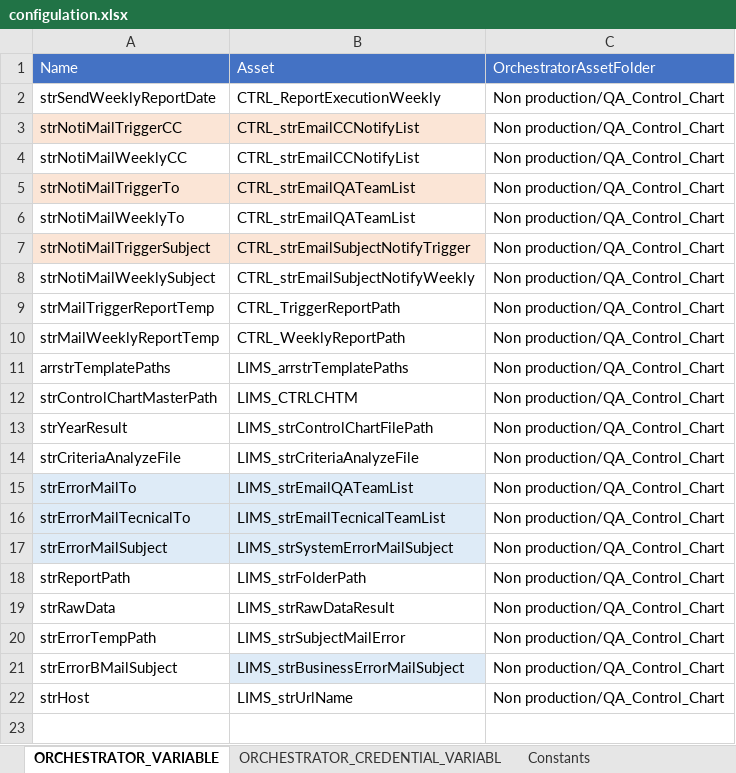
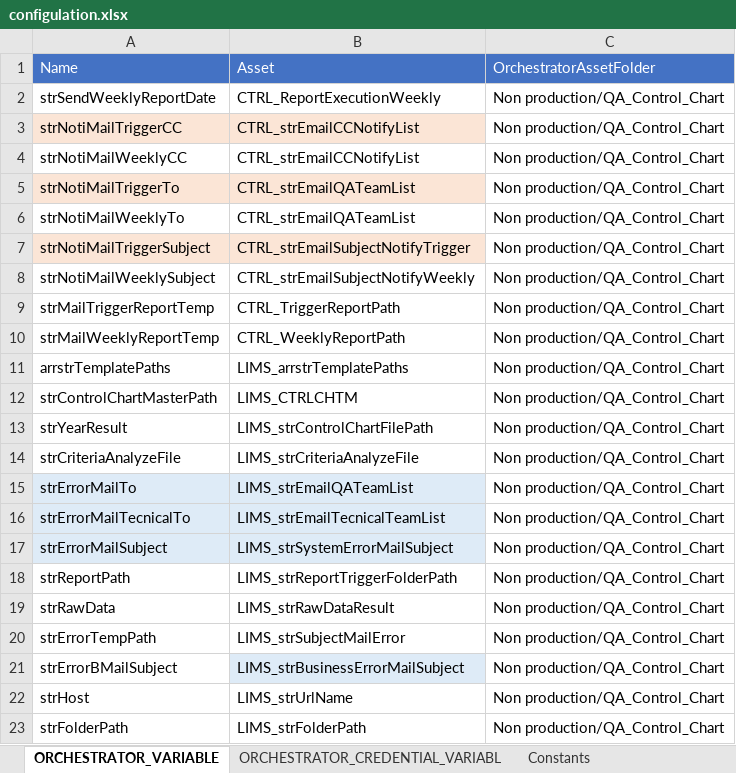
Before and after one commit to UiPath-Hub/HMC_Control_Chart, an Excel workbook: configulation.xlsx, sheet ORCHESTRATOR_VARIABLE, drawn as a sheet; values as stored, in another font and other column widths than the file's, no borders; the diff names each change by its address in the sheet, - before the commit and + after, or states it on an @@ line.

```diff
--- a/configulation.xlsx (sheet ORCHESTRATOR_VARIABLE)
+++ b/configulation.xlsx (sheet ORCHESTRATOR_VARIABLE)
-B18: LIMS_strFolderPath
+B18: LIMS_strReportTriggerFolderPath
+row 23: strFolderPath | LIMS_strFolderPath | Non production/QA_Control_Chart
```
Also changed, not shown: sheet Constants, 8 other files.
